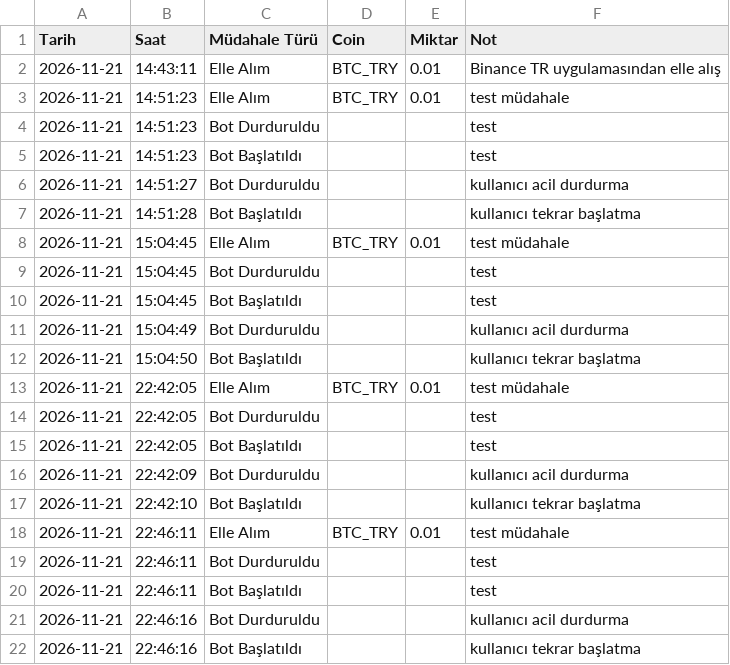
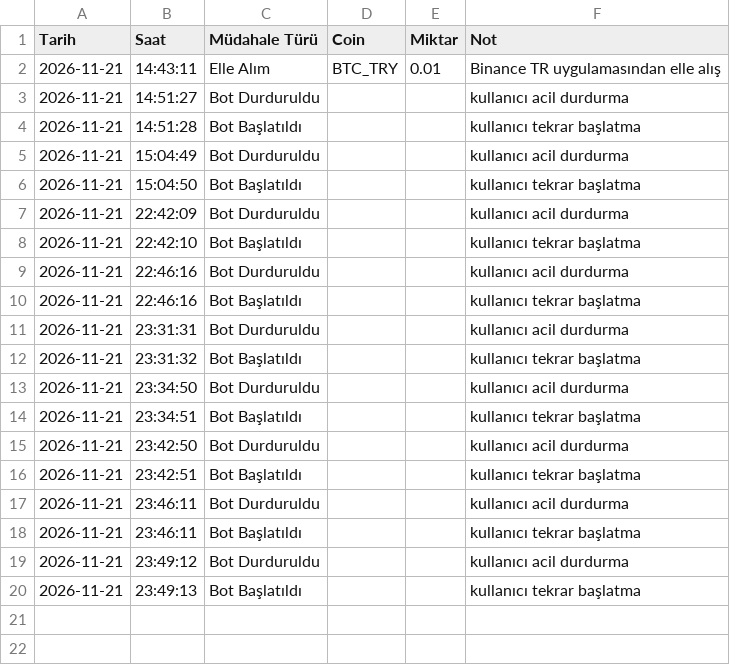
Before and after one commit to hakansazci01/hsc-borsa-analiz, a CSV file: manual_log.csv, drawn as a sheet.

```diff
--- a/manual_log.csv
+++ b/manual_log.csv
@@ -2,21 +2,19 @@
 2026-11-21,14:43:11,Elle Alım,BTC_TRY,0.01,Binance TR uygulamasından elle alış
-2026-11-21,14:51:23,Elle Alım,BTC_TRY,0.01,test müdahale
-2026-11-21,14:51:23,Bot Durduruldu,,,test
-2026-11-21,14:51:23,Bot Başlatıldı,,,test
 2026-11-21,14:51:27,Bot Durduruldu,,,kullanıcı acil durdurma
 2026-11-21,14:51:28,Bot Başlatıldı,,,kullanıcı tekrar başlatma
-2026-11-21,15:04:45,Elle Alım,BTC_TRY,0.01,test müdahale
-2026-11-21,15:04:45,Bot Durduruldu,,,test
-2026-11-21,15:04:45,Bot Başlatıldı,,,test
 2026-11-21,15:04:49,Bot Durduruldu,,,kullanıcı acil durdurma
 2026-11-21,15:04:50,Bot Başlatıldı,,,kullanıcı tekrar başlatma
-2026-11-21,22:42:05,Elle Alım,BTC_TRY,0.01,test müdahale
-2026-11-21,22:42:05,Bot Durduruldu,,,test
-2026-11-21,22:42:05,Bot Başlatıldı,,,test
 2026-11-21,22:42:09,Bot Durduruldu,,,kullanıcı acil durdurma
 2026-11-21,22:42:10,Bot Başlatıldı,,,kullanıcı tekrar başlatma
-2026-11-21,22:46:11,Elle Alım,BTC_TRY,0.01,test müdahale
-2026-11-21,22:46:11,Bot Durduruldu,,,test
-2026-11-21,22:46:11,Bot Başlatıldı,,,test
 2026-11-21,22:46:16,Bot Durduruldu,,,kullanıcı acil durdurma
 2026-11-21,22:46:16,Bot Başlatıldı,,,kullanıcı tekrar başlatma
+2026-11-21,23:31:31,Bot Durduruldu,,,kullanıcı acil durdurma
+2026-11-21,23:31:32,Bot Başlatıldı,,,kullanıcı tekrar başlatma
+2026-11-21,23:34:50,Bot Durduruldu,,,kullanıcı acil durdurma
+2026-11-21,23:34:51,Bot Başlatıldı,,,kullanıcı tekrar başlatma
+2026-11-21,23:42:50,Bot Durduruldu,,,kullanıcı acil durdurma
+2026-11-21,23:42:51,Bot Başlatıldı,,,kullanıcı tekrar başlatma
+2026-11-21,23:46:11,Bot Durduruldu,,,kullanıcı acil durdurma
+2026-11-21,23:46:11,Bot Başlatıldı,,,kullanıcı tekrar başlatma
+2026-11-21,23:49:12,Bot Durduruldu,,,kullanıcı acil durdurma
+2026-11-21,23:49:13,Bot Başlatıldı,,,kullanıcı tekrar başlatma
```
Also changed, not shown: params_history.csv, 56 other files.
